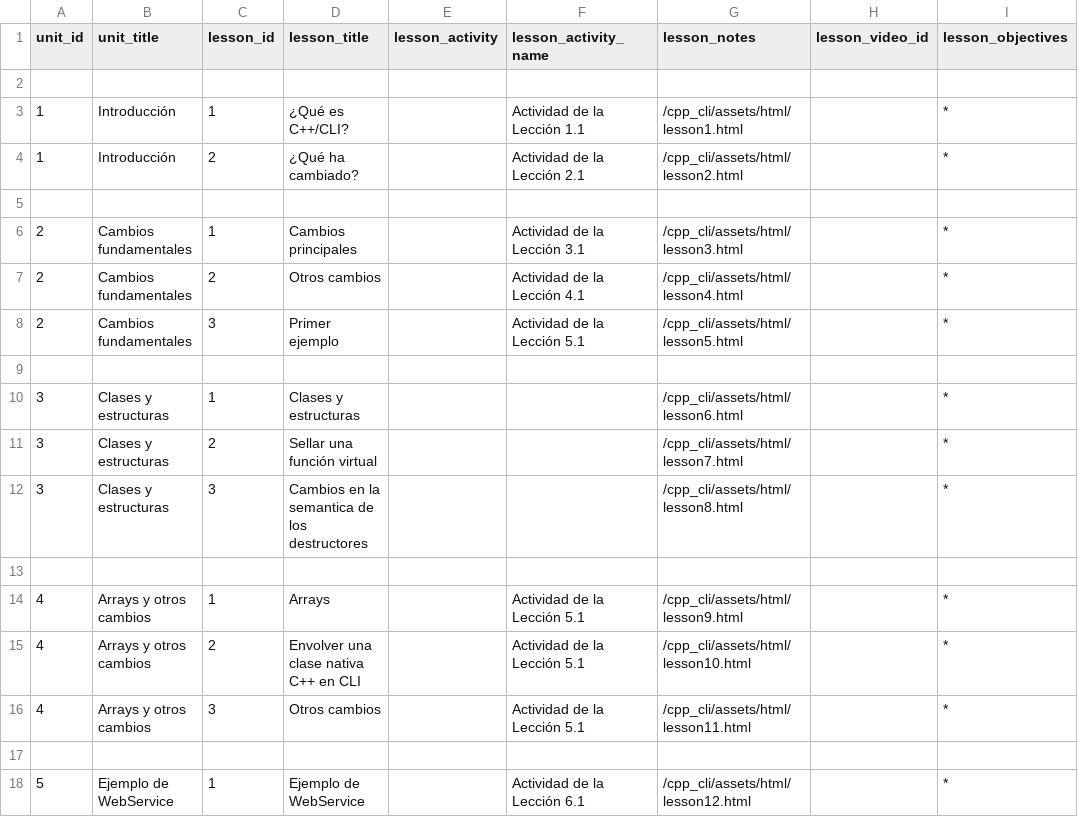
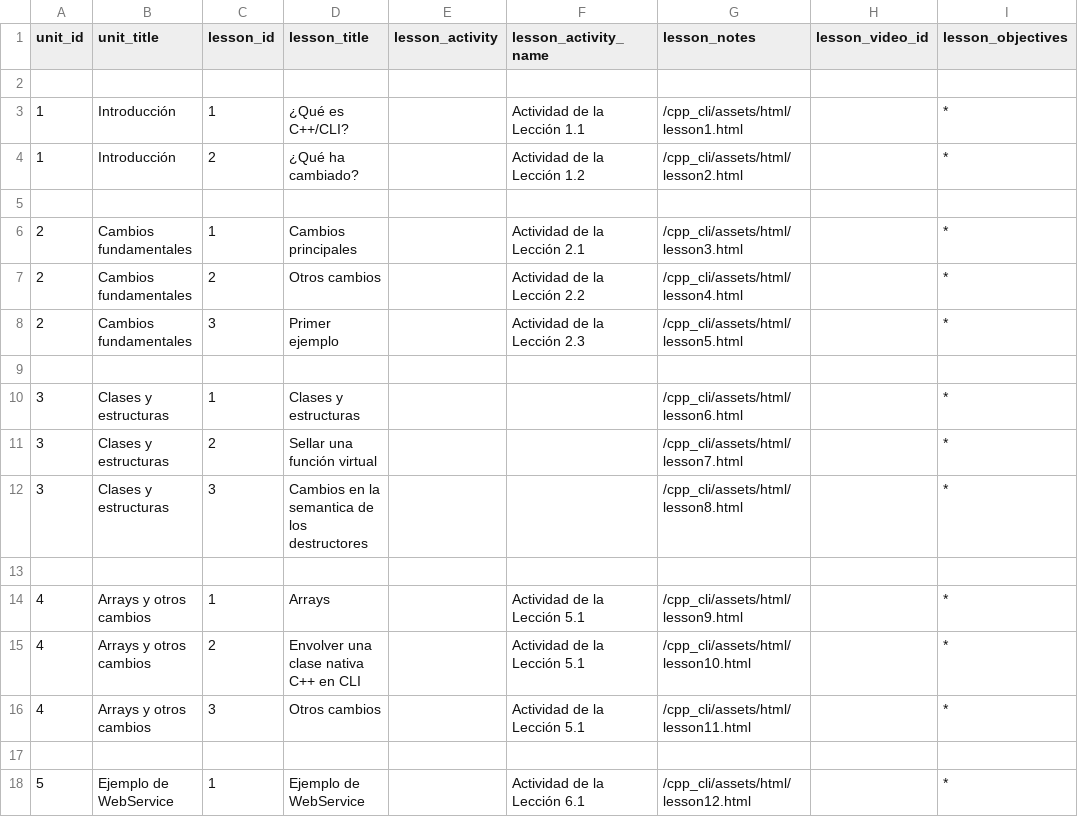
Before and after one commit to esacosta/u-mooc, a CSV file: cpp_cli/data/lesson.csv, drawn as a sheet.

```diff
--- a/cpp_cli/data/lesson.csv
+++ b/cpp_cli/data/lesson.csv
@@ -3,7 +3,7 @@ unit_id,unit_title,lesson_id,lesson_title,lesson_activity,lesson_activity_name,l
 1,Introducción,1,¿Qué es C++/CLI?,,Actividad de la Lección 1.1,/cpp_cli/assets/html/lesson1.html,,*
-1,Introducción,2,¿Qué ha cambiado?,,Actividad de la Lección 2.1,/cpp_cli/assets/html/lesson2.html,,*
+1,Introducción,2,¿Qué ha cambiado?,,Actividad de la Lección 1.2,/cpp_cli/assets/html/lesson2.html,,*
 
-2,Cambios fundamentales,1,Cambios principales,,Actividad de la Lección 3.1,/cpp_cli/assets/html/lesson3.html,,*
-2,Cambios fundamentales,2,Otros cambios,,Actividad de la Lección 4.1,/cpp_cli/assets/html/lesson4.html,,*
-2,Cambios fundamentales,3,Primer ejemplo,,Actividad de la Lección 5.1,/cpp_cli/assets/html/lesson5.html,,*
+2,Cambios fundamentales,1,Cambios principales,,Actividad de la Lección 2.1,/cpp_cli/assets/html/lesson3.html,,*
+2,Cambios fundamentales,2,Otros cambios,,Actividad de la Lección 2.2,/cpp_cli/assets/html/lesson4.html,,*
+2,Cambios fundamentales,3,Primer ejemplo,,Actividad de la Lección 2.3,/cpp_cli/assets/html/lesson5.html,,*
 
```
Also changed, not shown: 8 other files.
